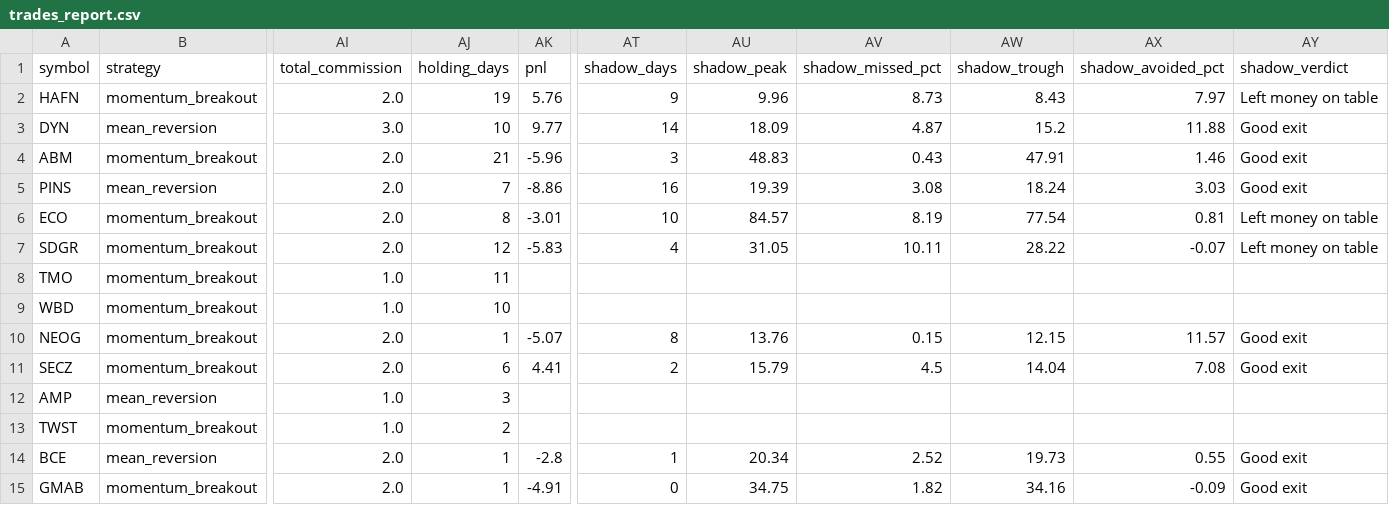
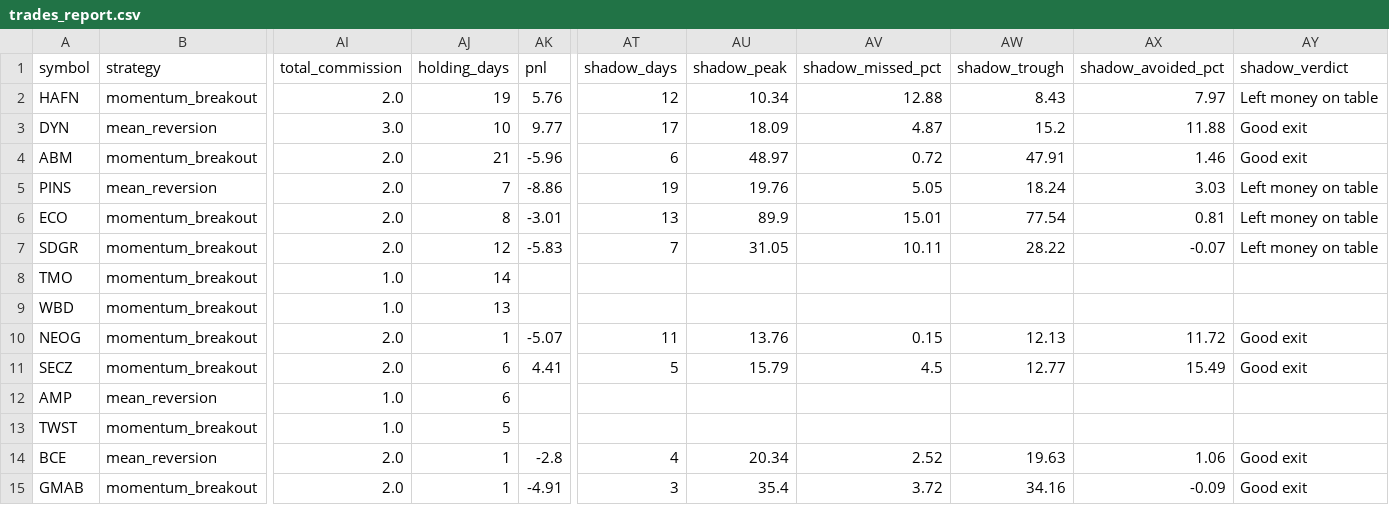
Before and after one commit to Rcks888/Ares, a CSV file: logs/trades_report.csv, drawn as a sheet; only a part is shown, gaps mark what is left out; the diff names each change by its address in the sheet, - before the commit and + after, or states it on an @@ line.

Commit message:
Ares V3 report 2026-10-05_13:32

```diff
--- a/logs/trades_report.csv
+++ b/logs/trades_report.csv
-AT2 (shadow_days): 9
+AT2 (shadow_days): 12
-AU2 (shadow_peak): 9.96
+AU2 (shadow_peak): 10.34
-AV2 (shadow_missed_pct): 8.73
+AV2 (shadow_missed_pct): 12.88
-AT3 (shadow_days): 14
+AT3 (shadow_days): 17
-AT4 (shadow_days): 3
+AT4 (shadow_days): 6
-AU4 (shadow_peak): 48.83
+AU4 (shadow_peak): 48.97
-AV4 (shadow_missed_pct): 0.43
+AV4 (shadow_missed_pct): 0.72
-AT5 (shadow_days): 16
+AT5 (shadow_days): 19
-AU5 (shadow_peak): 19.39
+AU5 (shadow_peak): 19.76
-AV5 (shadow_missed_pct): 3.08
+AV5 (shadow_missed_pct): 5.05
-AY5 (shadow_verdict): Good exit
+AY5 (shadow_verdict): Left money on table
-AT6 (shadow_days): 10
+AT6 (shadow_days): 13
-AU6 (shadow_peak): 84.57
+AU6 (shadow_peak): 89.9
-AV6 (shadow_missed_pct): 8.19
+AV6 (shadow_missed_pct): 15.01
-AT7 (shadow_days): 4
+AT7 (shadow_days): 7
-AJ8 (holding_days): 11
+AJ8 (holding_days): 14
-AJ9 (holding_days): 10
+AJ9 (holding_days): 13
-AT10 (shadow_days): 8
+AT10 (shadow_days): 11
-AW10 (shadow_trough): 12.15
+AW10 (shadow_trough): 12.13
-AX10 (shadow_avoided_pct): 11.57
+AX10 (shadow_avoided_pct): 11.72
-AT11 (shadow_days): 2
+AT11 (shadow_days): 5
-AW11 (shadow_trough): 14.04
+AW11 (shadow_trough): 12.77
-AX11 (shadow_avoided_pct): 7.08
+AX11 (shadow_avoided_pct): 15.49
-AJ12 (holding_days): 3
+AJ12 (holding_days): 6
-AJ13 (holding_days): 2
+AJ13 (holding_days): 5
-AT14 (shadow_days): 1
+AT14 (shadow_days): 4
-AW14 (shadow_trough): 19.73
+AW14 (shadow_trough): 19.63
-AX14 (shadow_avoided_pct): 0.55
+AX14 (shadow_avoided_pct): 1.06
-AT15 (shadow_days): 0
+AT15 (shadow_days): 3
-AU15 (shadow_peak): 34.75
+AU15 (shadow_peak): 35.4
-AV15 (shadow_missed_pct): 1.82
+AV15 (shadow_missed_pct): 3.72
```
Also changed, not shown: 6 other files.
